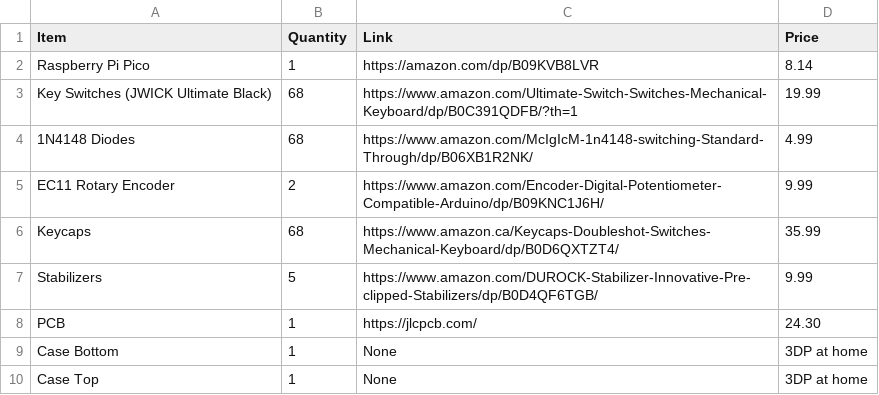
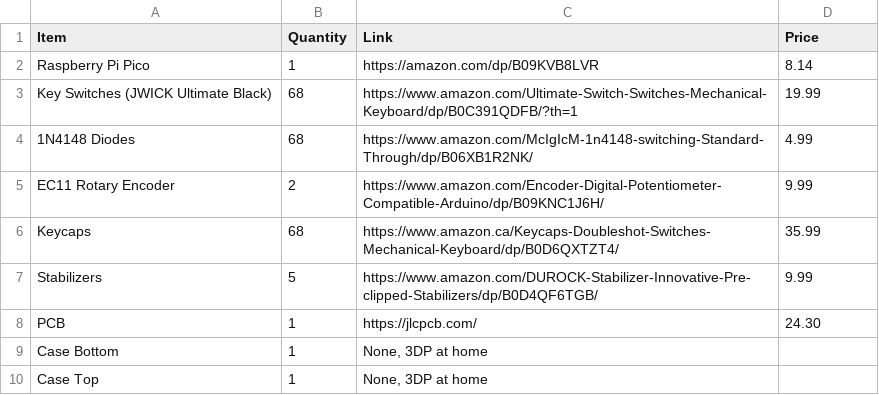
Before and after one commit to sharonbasovich/keeb, a CSV file: bom.csv, drawn as a sheet.

Commit message:
Update bom.csv

```diff
--- a/bom.csv
+++ b/bom.csv
@@ -8,3 +8,3 @@ Stabilizers,5,https://www.amazon.com/DUROCK-Stabilizer-Innovative-Pre-clipped-St
 PCB,1,https://jlcpcb.com/,24.30
-Case Bottom,1,None, 3DP at home,
-Case Top,1,None, 3DP at home,
+Case Bottom,1,"None, 3DP at home",
+Case Top,1,"None, 3DP at home",
```
